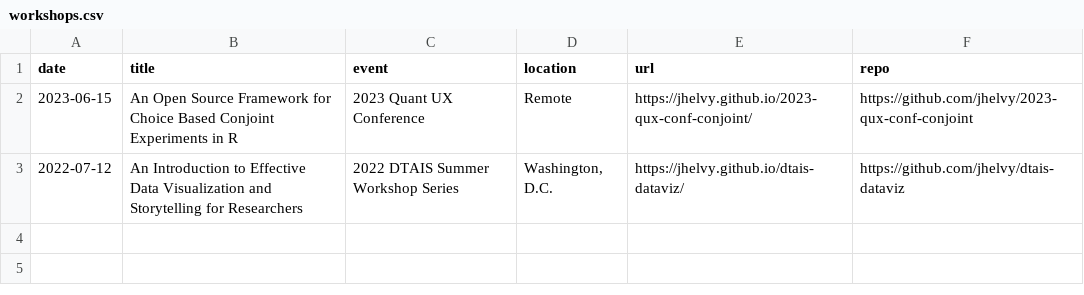
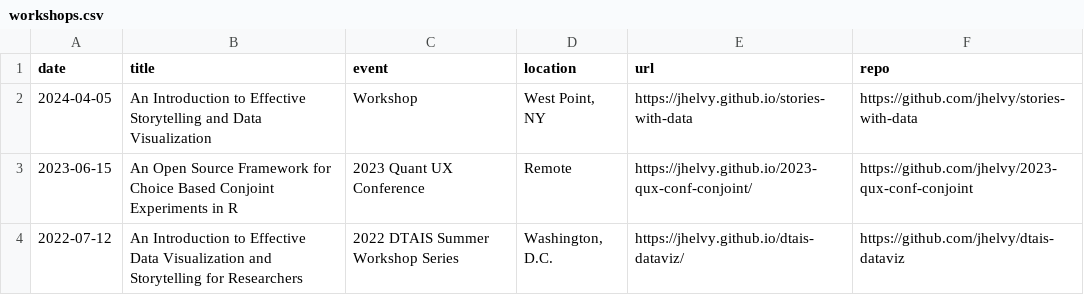
Before and after one commit to jhelvy/workshops, a CSV file: workshops.csv, drawn as a sheet.

Commit message:
added workshop

```diff
--- a/workshops.csv
+++ b/workshops.csv
@@ -1,2 +1,3 @@
 date,title,event,location,url,repo
+2024-04-05,An Introduction to Effective Storytelling and Data Visualization,Workshop,"West Point, NY",https://jhelvy.github.io/stories-with-data,https://github.com/jhelvy/stories-with-data
 2023-06-15,An Open Source Framework for Choice Based Conjoint Experiments in R,2023 Quant UX Conference,Remote,https://jhelvy.github.io/2023-qux-conf-conjoint/,https://github.com/jhelvy/2023-qux-conf-conjoint
```
Also changed, not shown: 3 other files.
